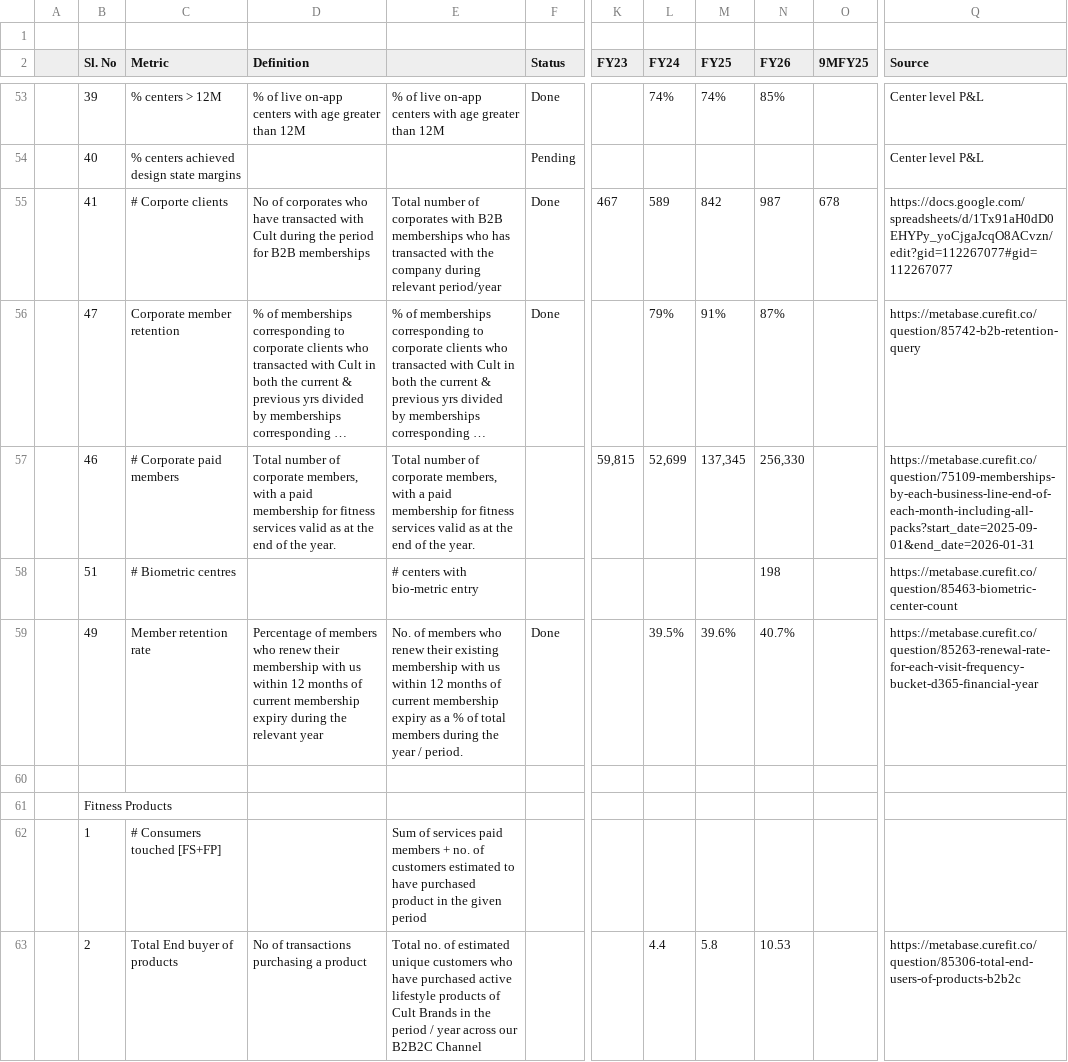
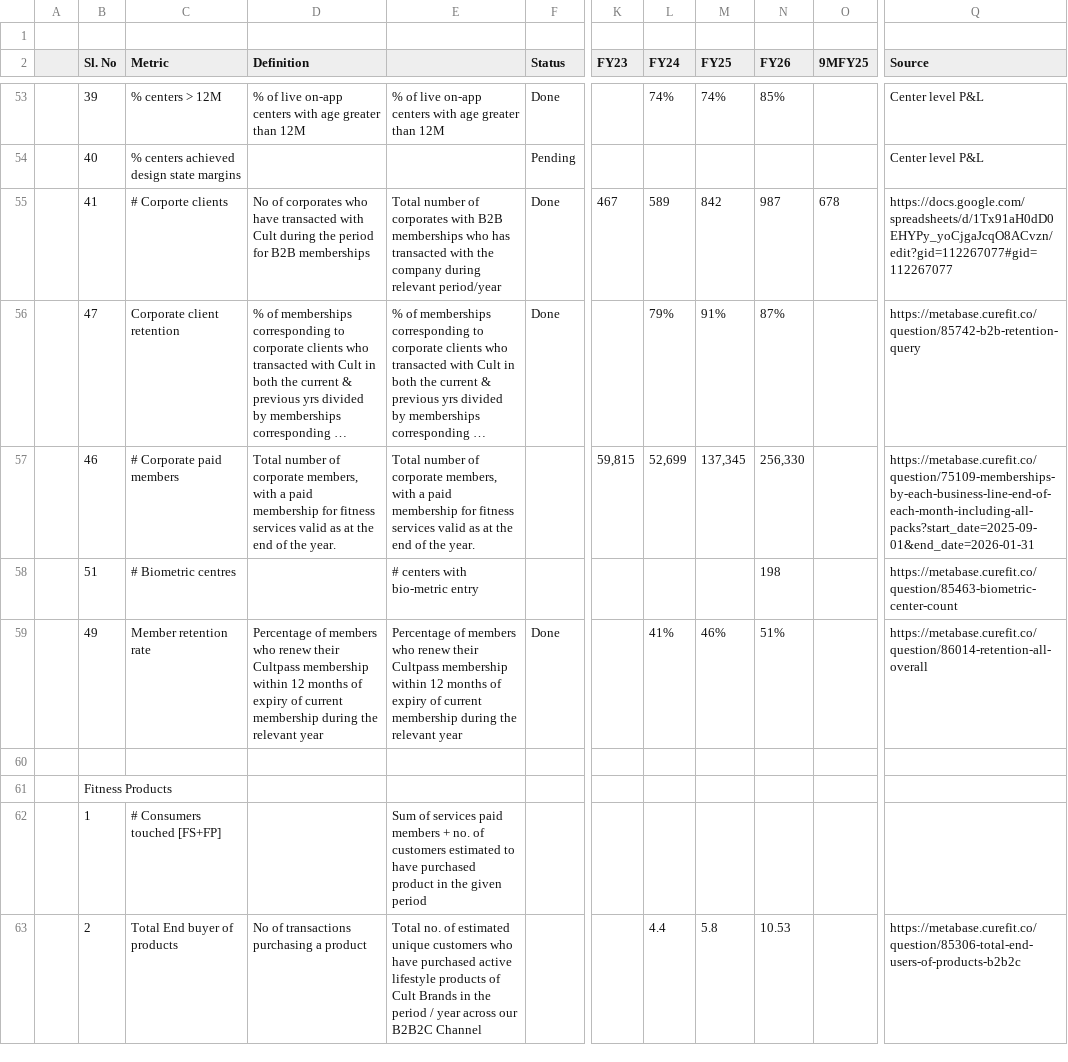
Before and after one commit to curefit/auditor-portal, a CSV file: artifacts/op_metrics_sheet.csv, drawn as a sheet; only a part is shown, gaps mark what is left out; long unchanged cells end in …; the diff names each change by its address in the sheet, - before the commit and + after, or states it on an @@ line.

Commit message:
Replace member retention metric with 86014

```diff
--- a/artifacts/op_metrics_sheet.csv
+++ b/artifacts/op_metrics_sheet.csv
-C56 (Metric): Corporate member retention
+C56 (Metric): Corporate client retention
-D59 (Definition): …renew their membership with us within 12 months of current membership expiry during the…
+D59 (Definition): …renew their Cultpass membership within 12 months of expiry of current membership during the…
-E59: No. of members who renew their existing membership with us within 12 months of current membership expiry as a % of total members during the year / period.
+E59: Percentage of members who renew their Cultpass membership within 12 months of expiry of current membership during the relevant year
-L59 (FY24): 39.5%
+L59 (FY24): 41%
-M59 (FY25): 39.6%
+M59 (FY25): 46%
-N59 (FY26): 40.7%
+N59 (FY26): 51%
-Q59 (Source): https://metabase.curefit.co/question/85263-renewal-rate-for-each-visit-frequency-bucket-d365-financial-year
+Q59 (Source): https://metabase.curefit.co/question/86014-retention-all-overall
```
Also changed, not shown: artifacts/dashboard_card_mapping.csv, 9 other files.
